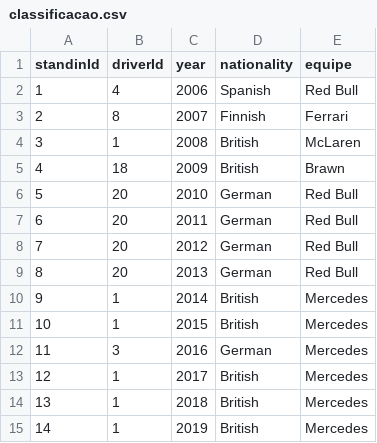
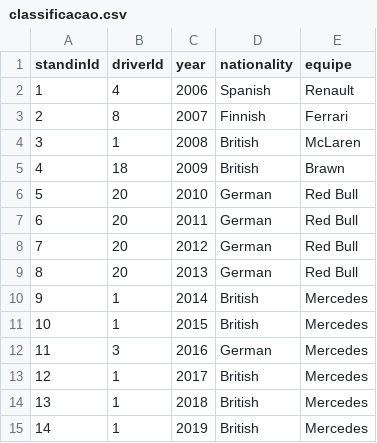
Before and after one commit to Capivara-em-C/F1DataProcessor, a CSV file: source/data/classificacao.csv, drawn as a sheet.

```diff
--- a/source/data/classificacao.csv
+++ b/source/data/classificacao.csv
@@ -1,3 +1,3 @@
 standinId,driverId,year,nationality,equipe
-1,4,2006,Spanish,Red Bull
+1,4,2006,Spanish,Renault
 2,8,2007,Finnish,Ferrari
```
Also changed, not shown: 1 other file.
